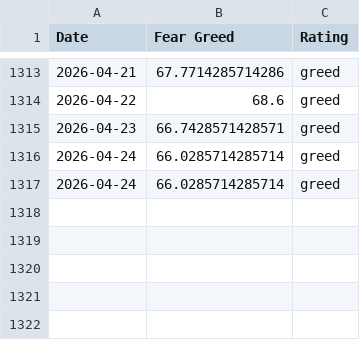
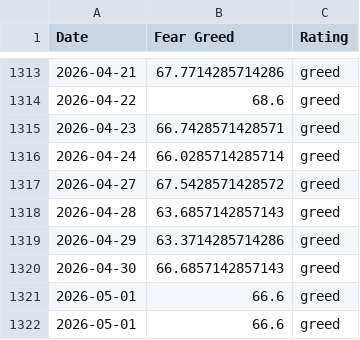
Before and after one commit to whit3rabbit/fear-greed-data, a CSV file: datasets/cnn_fear_greed.csv, drawn as a sheet; only a part is shown, gaps mark what is left out.

```diff
--- a/datasets/cnn_fear_greed.csv
+++ b/datasets/cnn_fear_greed.csv
@@ -1316,2 +1316,7 @@ Date,Fear Greed,Rating
 2026-04-24,66.0285714285714,greed
-2026-04-24,66.0285714285714,greed
+2026-04-27,67.5428571428572,greed
+2026-04-28,63.6857142857143,greed
+2026-04-29,63.3714285714286,greed
+2026-04-30,66.6857142857143,greed
+2026-05-01,66.6,greed
+2026-05-01,66.6,greed
```
Also changed, not shown: fear-greed.csv, 1 other file.
